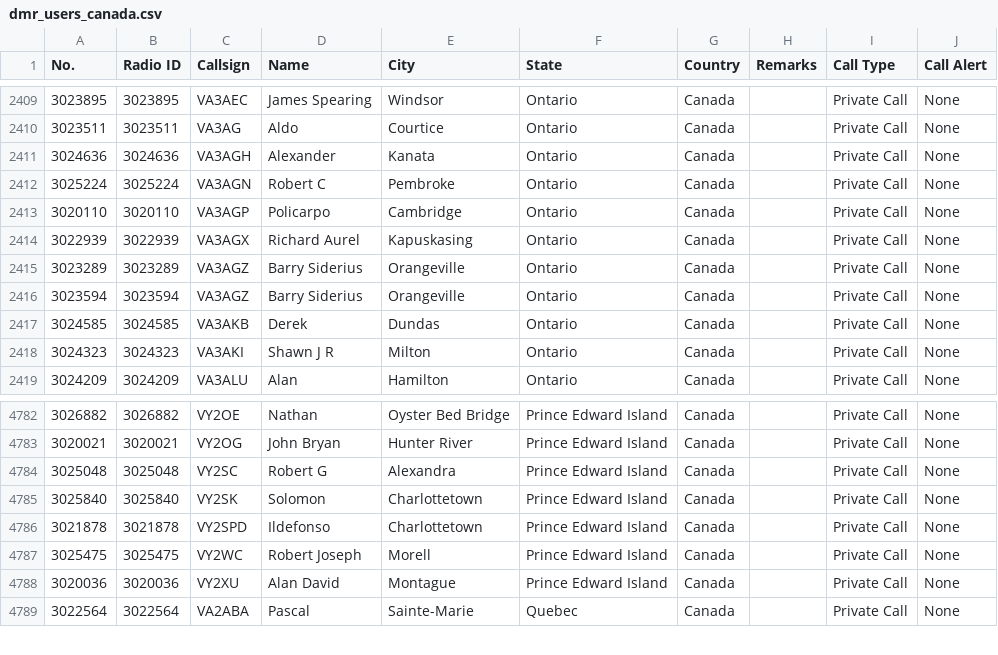
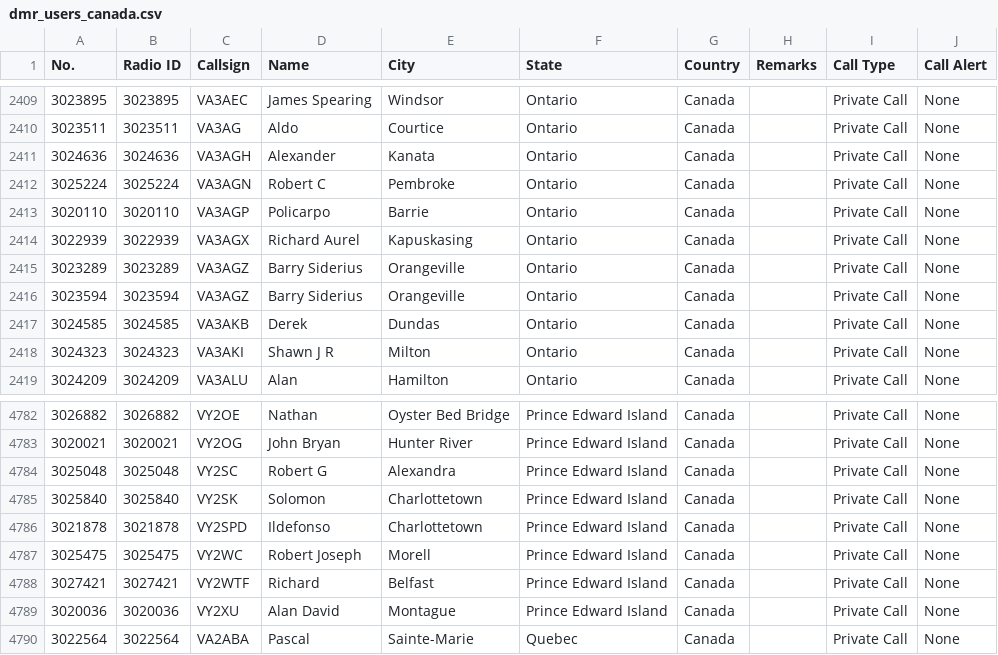
Before and after one commit to CraigHead/Anytone-DMR-Users, a CSV file: dmr_users_canada.csv, drawn as a sheet; only a part is shown, gaps mark what is left out.

Commit message:
Updated DMR User List 20260904.1

```diff
--- a/dmr_users_canada.csv
+++ b/dmr_users_canada.csv
@@ -2412,3 +2412,3 @@
 "3025224","3025224","VA3AGN","Robert C","Pembroke","Ontario","Canada","","Private Call","None"
-"3020110","3020110","VA3AGP","Policarpo","Cambridge","Ontario","Canada","","Private Call","None"
+"3020110","3020110","VA3AGP","Policarpo","Barrie","Ontario","Canada","","Private Call","None"
 "3022939","3022939","VA3AGX","Richard Aurel","Kapuskasing","Ontario","Canada","","Private Call","None"
@@ -4787,2 +4787,3 @@
 "3025475","3025475","VY2WC","Robert Joseph","Morell","Prince Edward Island","Canada","","Private Call","None"
+"3027421","3027421","VY2WTF","Richard","Belfast","Prince Edward Island","Canada","","Private Call","None"
 "3020036","3020036","VY2XU","Alan David","Montague","Prince Edward Island","Canada","","Private Call","None"
```
Also changed, not shown: 1 other file.
